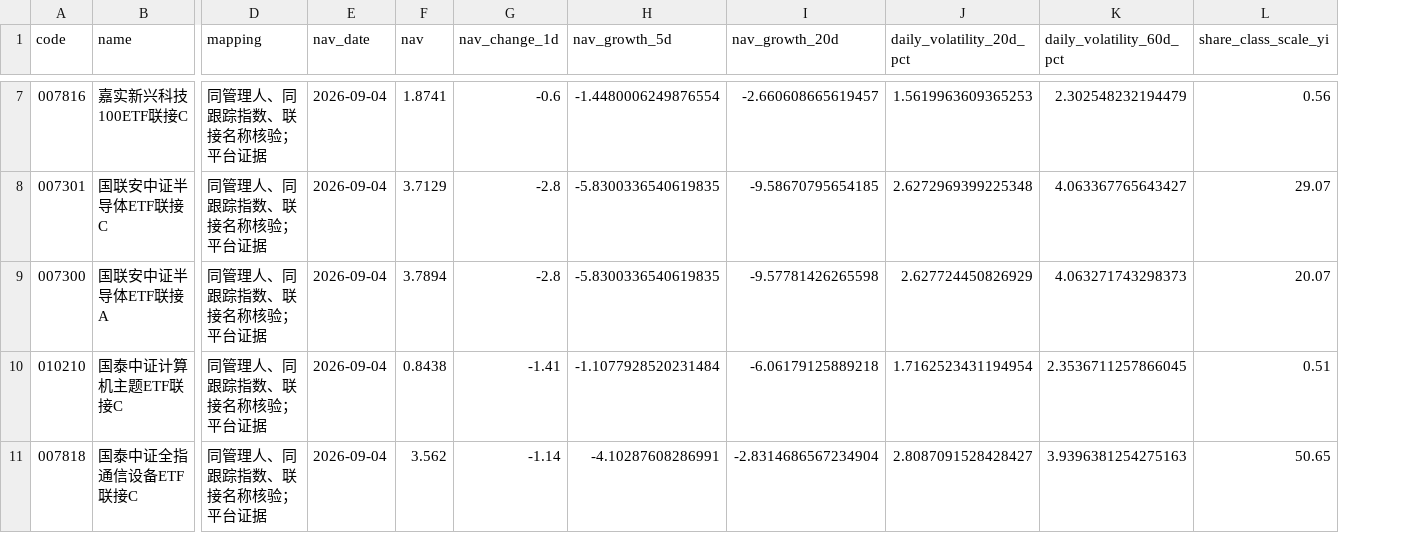
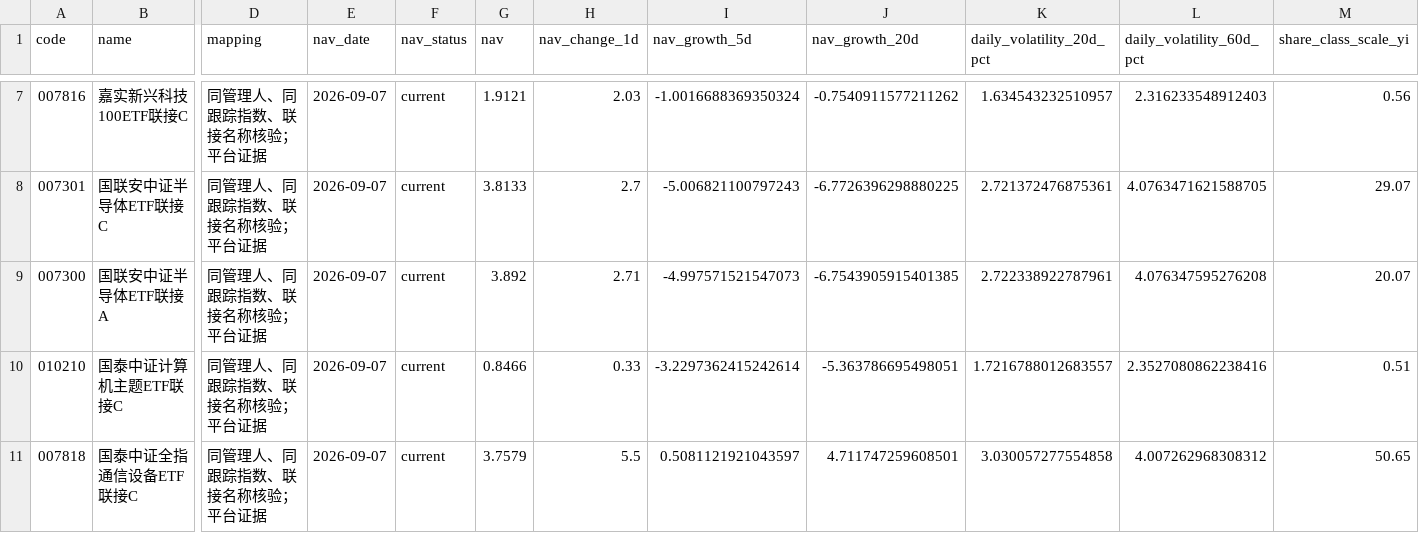
Before and after one commit to lovenini12344-code/fund-decision-report, a CSV file: product_comparison.csv, drawn as a sheet; only a part is shown, gaps mark what is left out; addresses are those after the commit; the diff covers the shown part only; the diff names each change by its address in the sheet, - before the commit and + after, or states it on an @@ line.

```diff
--- a/product_comparison.csv
+++ b/product_comparison.csv
+column F (nav_status), rows 7-11: all current
-E7:E11 (nav_date): 2026-09-04
+E7:E11 (nav_date): 2026-09-07
-G7 (nav): 1.8741
+G7 (nav): 1.9121
-H7 (nav_change_1d): -0.6
+H7 (nav_change_1d): 2.03
-I7 (nav_growth_5d): -1.4480006249876554
+I7 (nav_growth_5d): -1.0016688369350324
-J7 (nav_growth_20d): -2.660608665619457
+J7 (nav_growth_20d): -0.7540911577211262
-K7 (daily_volatility_20d_pct): 1.5619963609365253
+K7 (daily_volatility_20d_pct): 1.634543232510957
-L7 (daily_volatility_60d_pct): 2.302548232194479
+L7 (daily_volatility_60d_pct): 2.316233548912403
-G8 (nav): 3.7129
+G8 (nav): 3.8133
-H8 (nav_change_1d): -2.8
+H8 (nav_change_1d): 2.7
-I8 (nav_growth_5d): -5.8300336540619835
+I8 (nav_growth_5d): -5.006821100797243
-J8 (nav_growth_20d): -9.58670795654185
+J8 (nav_growth_20d): -6.7726396298880225
-K8 (daily_volatility_20d_pct): 2.6272969399225348
+K8 (daily_volatility_20d_pct): 2.721372476875361
-L8 (daily_volatility_60d_pct): 4.063367765643427
+L8 (daily_volatility_60d_pct): 4.0763471621588705
-G9 (nav): 3.7894
+G9 (nav): 3.892
-H9 (nav_change_1d): -2.8
+H9 (nav_change_1d): 2.71
-I9 (nav_growth_5d): -5.8300336540619835
+I9 (nav_growth_5d): -4.997571521547073
-J9 (nav_growth_20d): -9.57781426265598
+J9 (nav_growth_20d): -6.7543905915401385
-K9 (daily_volatility_20d_pct): 2.627724450826929
+K9 (daily_volatility_20d_pct): 2.722338922787961
-L9 (daily_volatility_60d_pct): 4.063271743298373
+L9 (daily_volatility_60d_pct): 4.076347595276208
-G10 (nav): 0.8438
+G10 (nav): 0.8466
-H10 (nav_change_1d): -1.41
+H10 (nav_change_1d): 0.33
-I10 (nav_growth_5d): -1.1077928520231484
+I10 (nav_growth_5d): -3.2297362415242614
-J10 (nav_growth_20d): -6.06179125889218
+J10 (nav_growth_20d): -5.363786695498051
-K10 (daily_volatility_20d_pct): 1.7162523431194954
+K10 (daily_volatility_20d_pct): 1.7216788012683557
-L10 (daily_volatility_60d_pct): 2.3536711257866045
+L10 (daily_volatility_60d_pct): 2.3527080862238416
-G11 (nav): 3.562
+G11 (nav): 3.7579
-H11 (nav_change_1d): -1.14
+H11 (nav_change_1d): 5.5
-I11 (nav_growth_5d): -4.10287608286991
+I11 (nav_growth_5d): 0.5081121921043597
-J11 (nav_growth_20d): -2.8314686567234904
+J11 (nav_growth_20d): 4.711747259608501
-K11 (daily_volatility_20d_pct): 2.8087091528428427
+K11 (daily_volatility_20d_pct): 3.030057277554858
-L11 (daily_volatility_60d_pct): 3.9396381254275163
+L11 (daily_volatility_60d_pct): 4.007262968308312
```
Also changed, not shown: 44 edited cells elsewhere in this file, event_impact.csv, full_coverage.csv, 2 other files.
